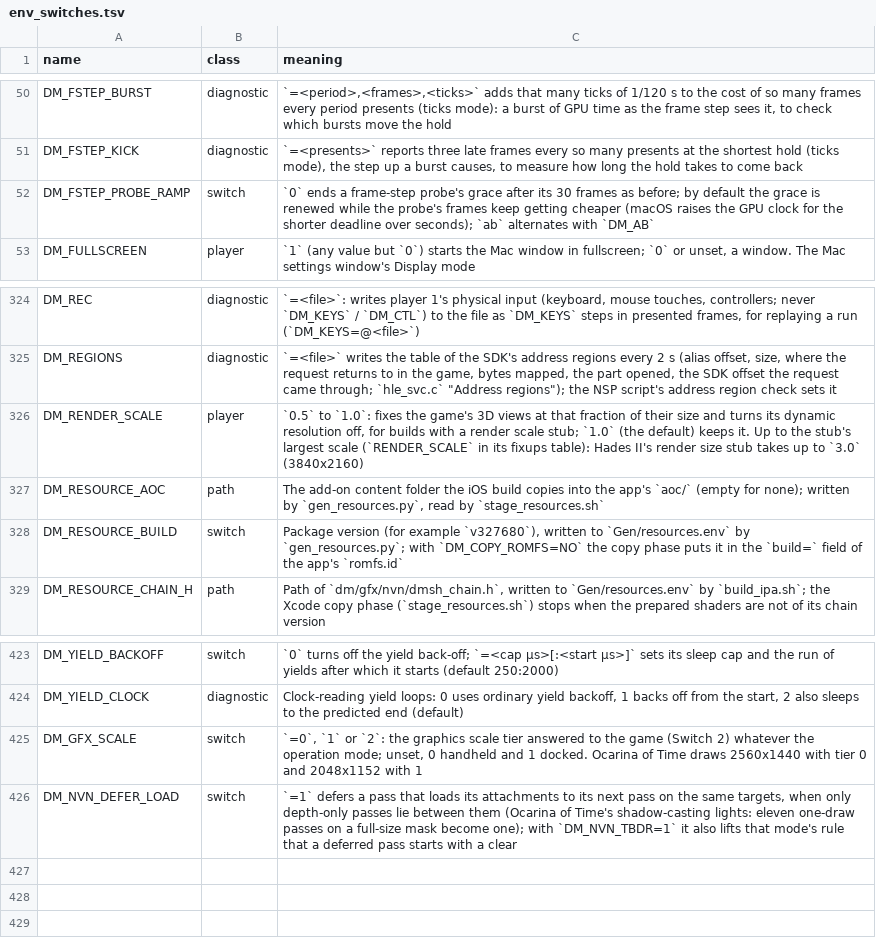
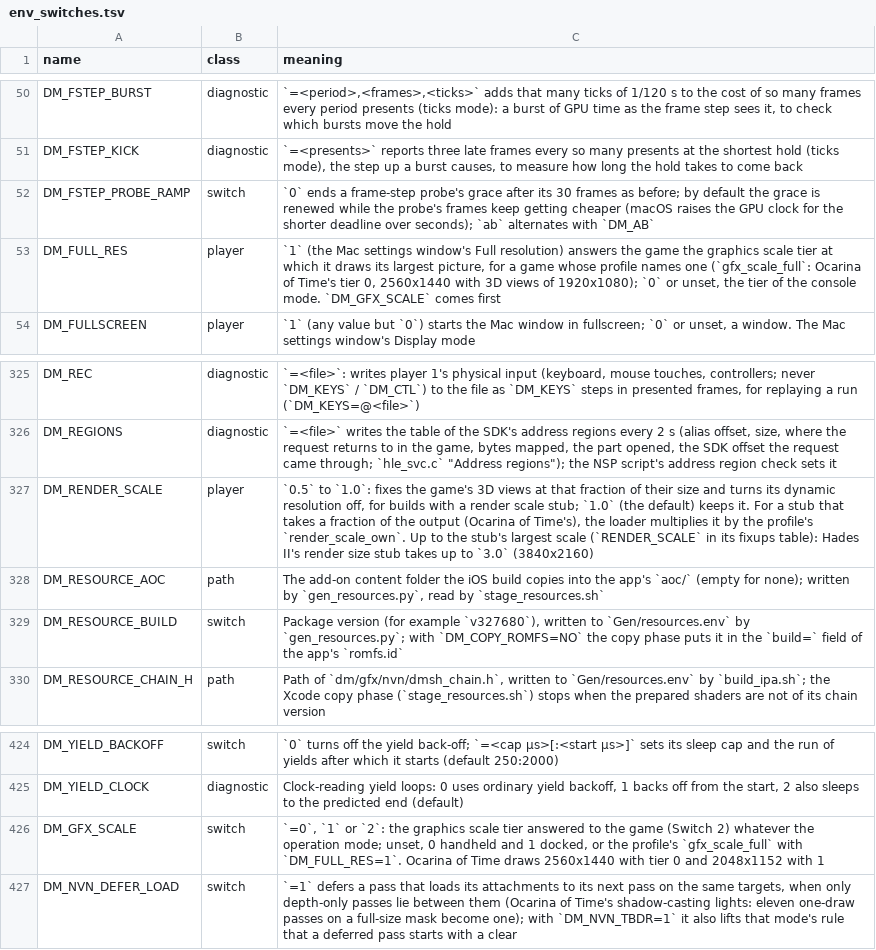
Before and after one commit to neko973/nxnative, a TSV file: docs/env_switches.tsv, drawn as a sheet; only a part is shown, gaps mark what is left out.

```diff
--- a/docs/env_switches.tsv
+++ b/docs/env_switches.tsv
@@ -52,2 +52,3 @@ DM_FSTEP_KICK	diagnostic	`=<presents>` reports three late frames every so many p
 DM_FSTEP_PROBE_RAMP	switch	`0` ends a frame-step probe's grace after its 30 frames as before; by default the grace is renewed while the probe's frames keep getting cheaper (macOS raises the GPU clock for the shorter deadline over seconds); `ab` alternates with `DM_AB`
+DM_FULL_RES	player	`1` (the Mac settings window's Full resolution) answers the game the graphics scale tier at which it draws its largest picture, for a game whose profile names one (`gfx_scale_full`: Ocarina of Time's tier 0, 2560x1440 with 3D views of 1920x1080); `0` or unset, the tier of the console mode. `DM_GFX_SCALE` comes first
 DM_FULLSCREEN	player	`1` (any value but `0`) starts the Mac window in fullscreen; `0` or unset, a window. The Mac settings window's Display mode
@@ -325,3 +326,3 @@ DM_REC	diagnostic	`=<file>`: writes player 1's physical input (keyboard, mouse t
 DM_REGIONS	diagnostic	`=<file>` writes the table of the SDK's address regions every 2 s (alias offset, size, where the request returns to in the game, bytes mapped, the part opened, the SDK offset the request came through; `hle_svc.c` "Address regions"); the NSP script's address region check sets it
-DM_RENDER_SCALE	player	`0.5` to `1.0`: fixes the game's 3D views at that fraction of their size and turns its dynamic resolution off, for builds with a render scale stub; `1.0` (the default) keeps it. Up to the stub's largest scale (`RENDER_SCALE` in its fixups table): Hades II's render size stub takes up to `3.0` (3840x2160)
+DM_RENDER_SCALE	player	`0.5` to `1.0`: fixes the game's 3D views at that fraction of their size and turns its dynamic resolution off, for builds with a render scale stub; `1.0` (the default) keeps it. For a stub that takes a fraction of the output (Ocarina of Time's), the loader multiplies it by the profile's `render_scale_own`. Up to the stub's largest scale (`RENDER_SCALE` in its fixups table): Hades II's render size stub takes up to `3.0` (3840x2160)
 DM_RESOURCE_AOC	path	The add-on content folder the iOS build copies into the app's `aoc/` (empty for none); written by `gen_resources.py`, read by `stage_resources.sh`
@@ -424,3 +425,3 @@ DM_YIELD_BACKOFF	switch	`0` turns off the yield back-off; `=<cap µs>[:<start µ
 DM_YIELD_CLOCK	diagnostic	Clock-reading yield loops: 0 uses ordinary yield backoff, 1 backs off from the start, 2 also sleeps to the predicted end (default)
-DM_GFX_SCALE	switch	`=0`, `1` or `2`: the graphics scale tier answered to the game (Switch 2) whatever the operation mode; unset, 0 handheld and 1 docked. Ocarina of Time draws 2560x1440 with tier 0 and 2048x1152 with 1
+DM_GFX_SCALE	switch	`=0`, `1` or `2`: the graphics scale tier answered to the game (Switch 2) whatever the operation mode; unset, 0 handheld and 1 docked, or the profile's `gfx_scale_full` with `DM_FULL_RES=1`. Ocarina of Time draws 2560x1440 with tier 0 and 2048x1152 with 1
 DM_NVN_DEFER_LOAD	switch	`=1` defers a pass that loads its attachments to its next pass on the same targets, when only depth-only passes lie between them (Ocarina of Time's shadow-casting lights: eleven one-draw passes on a full-size mask become one); with `DM_NVN_TBDR=1` it also lifts that mode's rule that a deferred pass starts with a clear
```
Also changed, not shown: dm/games/0400486024DEC000/game.tsv, dm/games/settings.tsv, 10 other files.
